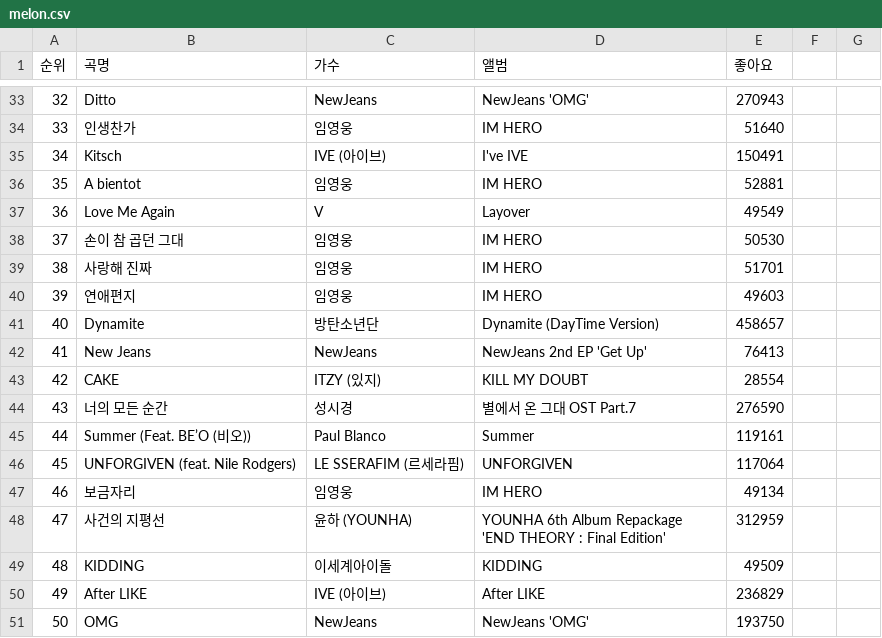
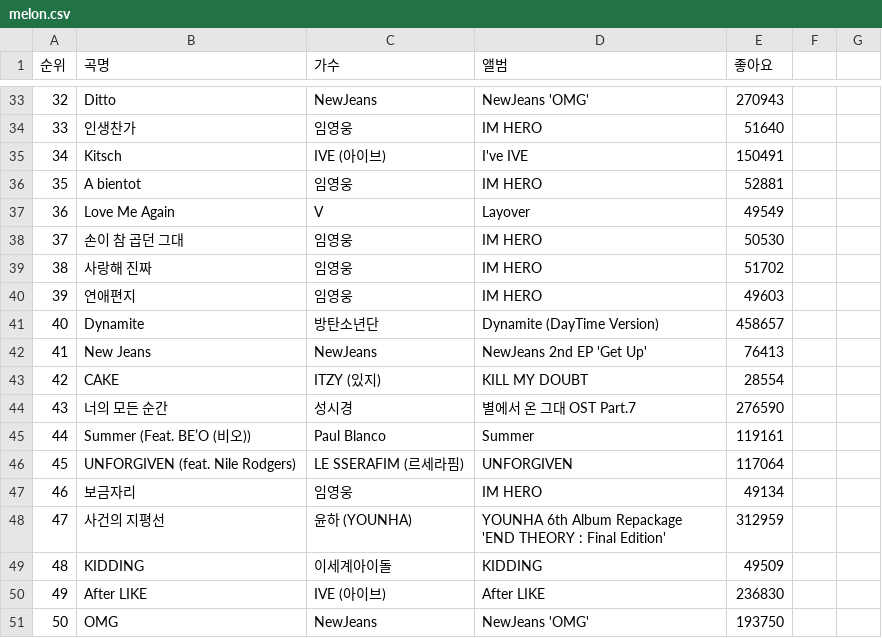
Before and after one commit to ssc0831/Django, a CSV file: d02/melon.csv, drawn as a sheet; only a part is shown, gaps mark what is left out; the diff covers the shown part only.

```diff
--- a/d02/melon.csv
+++ b/d02/melon.csv
@@ -39 +39 @@
-38,사랑해 진짜,임영웅,IM HERO,51701
+38, 사랑해 진짜, 임영웅, IM HERO, 51702
@@ -50 +50 @@
-49,After LIKE,IVE (아이브),After LIKE,236829
+49, After LIKE, IVE (아이브), After LIKE, 236830
```
Also changed, not shown: 12 edited cells elsewhere in this file, 1 other file.
